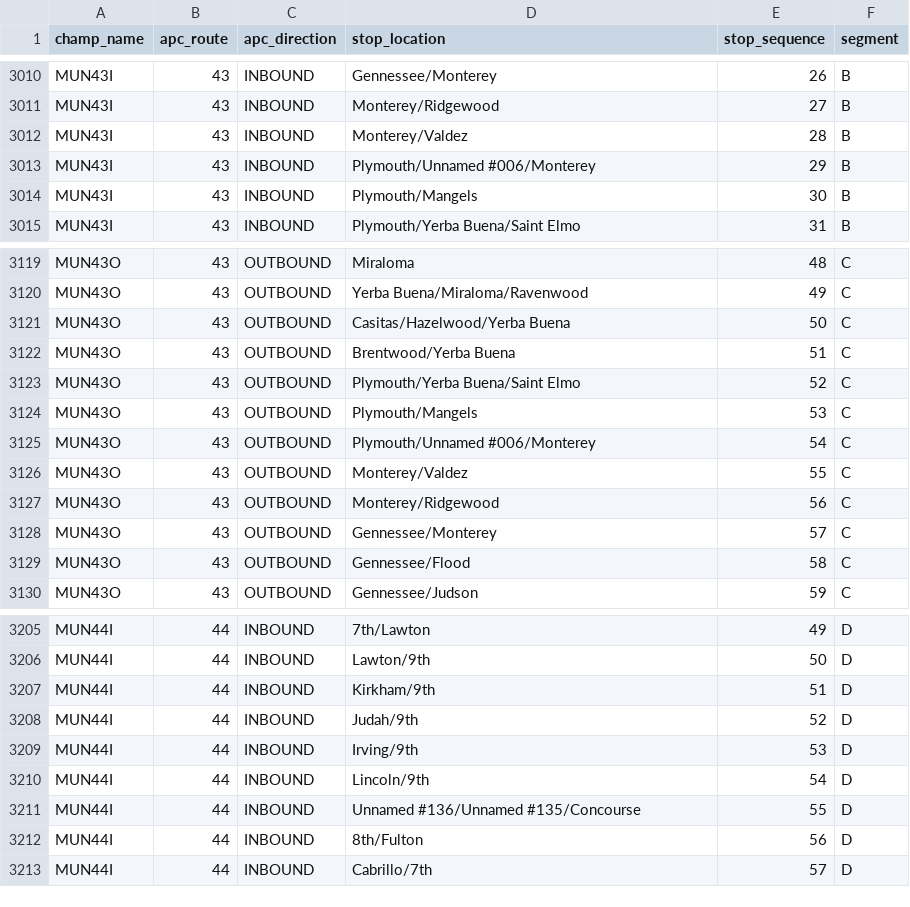
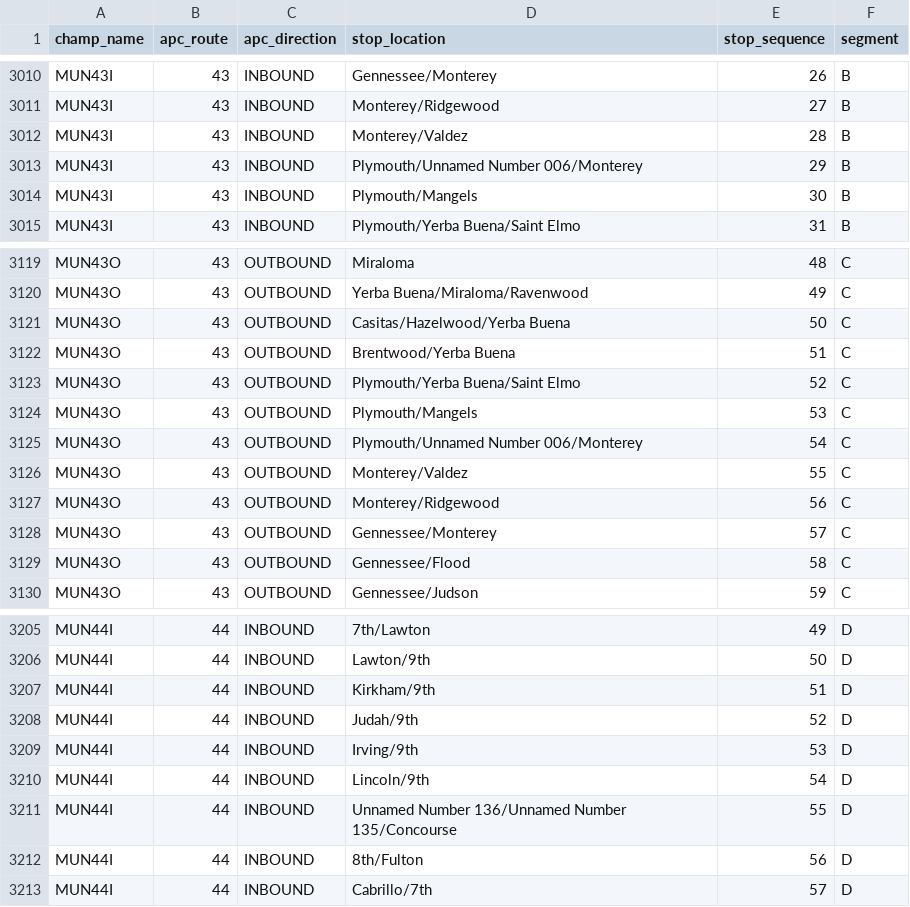
Before and after one commit to BayAreaMetro/transit-passenger-surveys, a CSV file: travel-model-priors/muni-champ-segments-database.csv, drawn as a sheet; only a part is shown, gaps mark what is left out; the diff covers the shown part only.

```diff
--- a/travel-model-priors/muni-champ-segments-database.csv
+++ b/travel-model-priors/muni-champ-segments-database.csv
@@ -3012,3 +3012,3 @@ MUN43I,43,INBOUND,Monterey/Ridgewood,27,B
 MUN43I,43,INBOUND,Monterey/Valdez,28,B
-MUN43I,43,INBOUND,Plymouth/Unnamed #006/Monterey,29,B
+MUN43I,43,INBOUND,Plymouth/Unnamed Number 006/Monterey,29,B
 MUN43I,43,INBOUND,Plymouth/Mangels,30,B
@@ -3124,3 +3124,3 @@ MUN43O,43,OUTBOUND,Plymouth/Yerba Buena/Saint Elmo,52,C
 MUN43O,43,OUTBOUND,Plymouth/Mangels,53,C
-MUN43O,43,OUTBOUND,Plymouth/Unnamed #006/Monterey,54,C
+MUN43O,43,OUTBOUND,Plymouth/Unnamed Number 006/Monterey,54,C
 MUN43O,43,OUTBOUND,Monterey/Valdez,55,C
@@ -3210,3 +3210,3 @@ MUN44I,44,INBOUND,Irving/9th,53,D
 MUN44I,44,INBOUND,Lincoln/9th,54,D
-MUN44I,44,INBOUND,Unnamed #136/Unnamed #135/Concourse,55,D
+MUN44I,44,INBOUND,Unnamed Number 136/Unnamed Number 135/Concourse,55,D
 MUN44I,44,INBOUND,8th/Fulton,56,D
```
Also changed, not shown: 14 edited cells elsewhere in this file, 1 other file.
